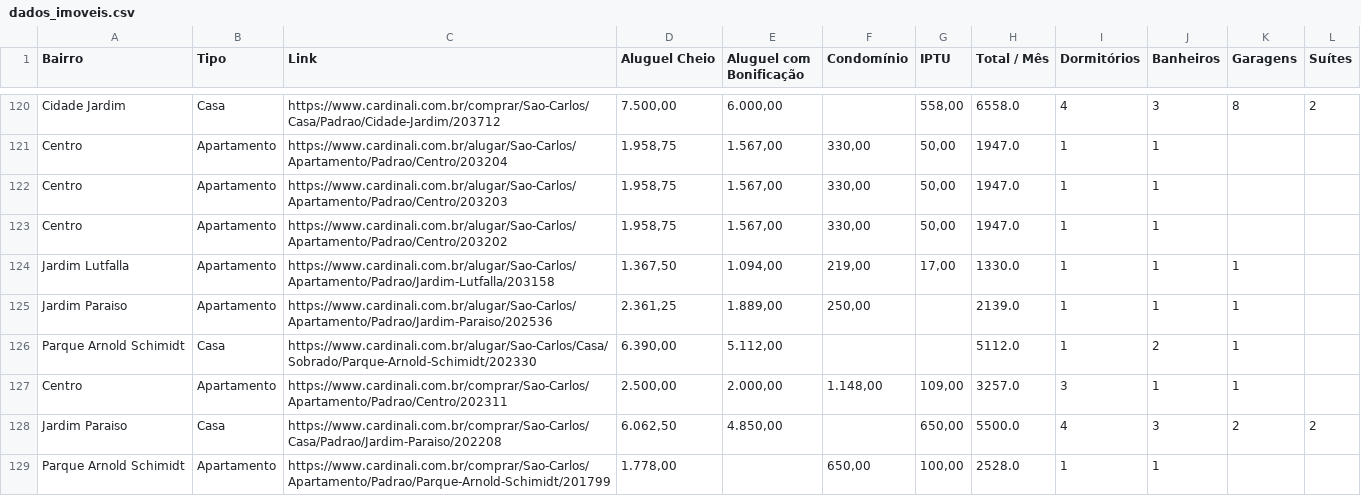
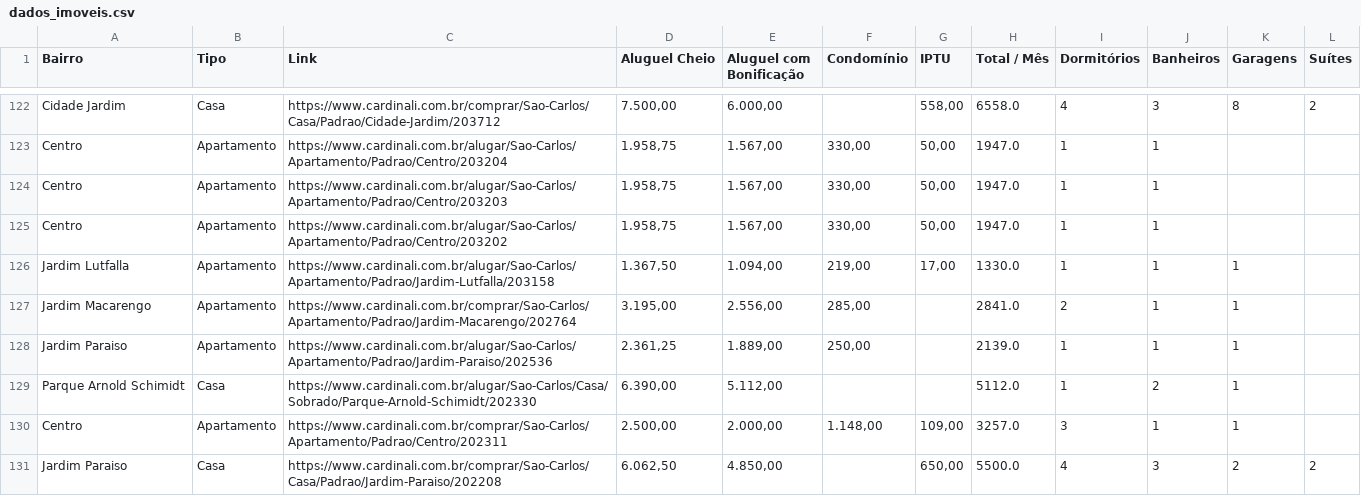
Before and after one commit to imarcososhiro/imobiliario_universitario, a CSV file: dados/dados_imoveis.csv, drawn as a sheet; only a part is shown, gaps mark what is left out; the shorter side is filled out with more unchanged rows; the diff covers the shown part only.

```diff
--- a/dados/dados_imoveis.csv
+++ b/dados/dados_imoveis.csv
@@ -124,2 +126,3 @@ Centro,Apartamento,https://www.cardinali.com.br/alugar/Sao-Carlos/Apartamento/Pa
 Jardim Lutfalla,Apartamento,https://www.cardinali.com.br/alugar/Sao-Carlos/Apartamento/Padrao/Jardim-Lutfalla/203158,"1.367,50","1.094,00","219,00","17,00",1330.0,1,1,1,
+Jardim Macarengo,Apartamento,https://www.cardinali.com.br/comprar/Sao-Carlos/Apartamento/Padrao/Jardim-Macarengo/202764,"3.195,00","2.556,00","285,00",,2841.0,2,1,1,
 Jardim Paraiso,Apartamento,https://www.cardinali.com.br/alugar/Sao-Carlos/Apartamento/Padrao/Jardim-Paraiso/202536,"2.361,25","1.889,00","250,00",,2139.0,1,1,1,
```
Also changed, not shown: 7 added rows, 9 removed rows and 5 edited cells elsewhere in this file.
